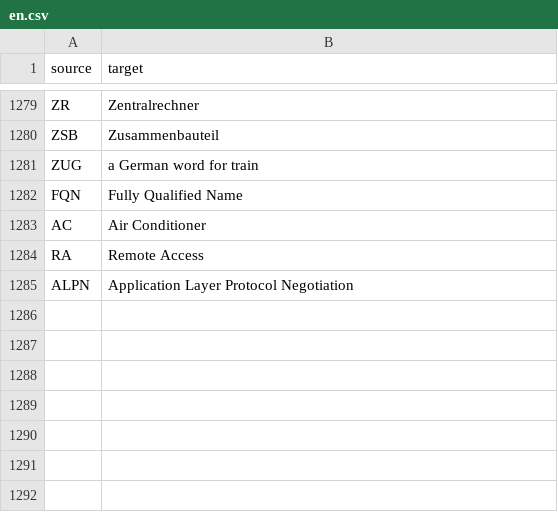
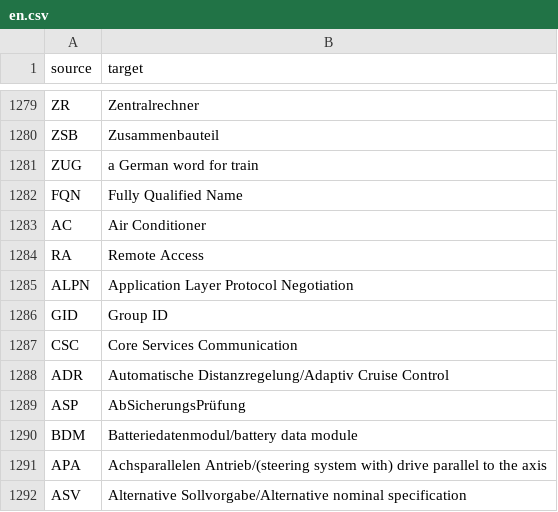
Before and after one commit to genify/vw-abbreviation, a CSV file: locale/en.csv, drawn as a sheet; only a part is shown, gaps mark what is left out; the diff names each change by its address in the sheet, - before the commit and + after, or states it on an @@ line.

Commit message:
Translated using Weblate (English)
Currently translated at 100.0% (1175 of 1175 strings)

Translation: VW Abbreviation/Gloassy
Translate-URL: http://weblate.example.com/projects/vw-abbreviation/vw-abbreviation-repos/en/

```diff
--- a/locale/en.csv
+++ b/locale/en.csv
+row 1286: GID | Group ID
+row 1287: CSC | Core Services Communication
+row 1288: ADR | Automatische Distanzregelung/Adaptiv Cruise Control
+row 1289: ASP | AbSicherungsPrüfung
+row 1290: BDM | Batteriedatenmodul/battery data module
+row 1291: APA | Achsparallelen Antrieb/(steering system with) drive parallel to the axis
+row 1292: ASV | Alternative Sollvorgabe/Alternative nominal specification
```
